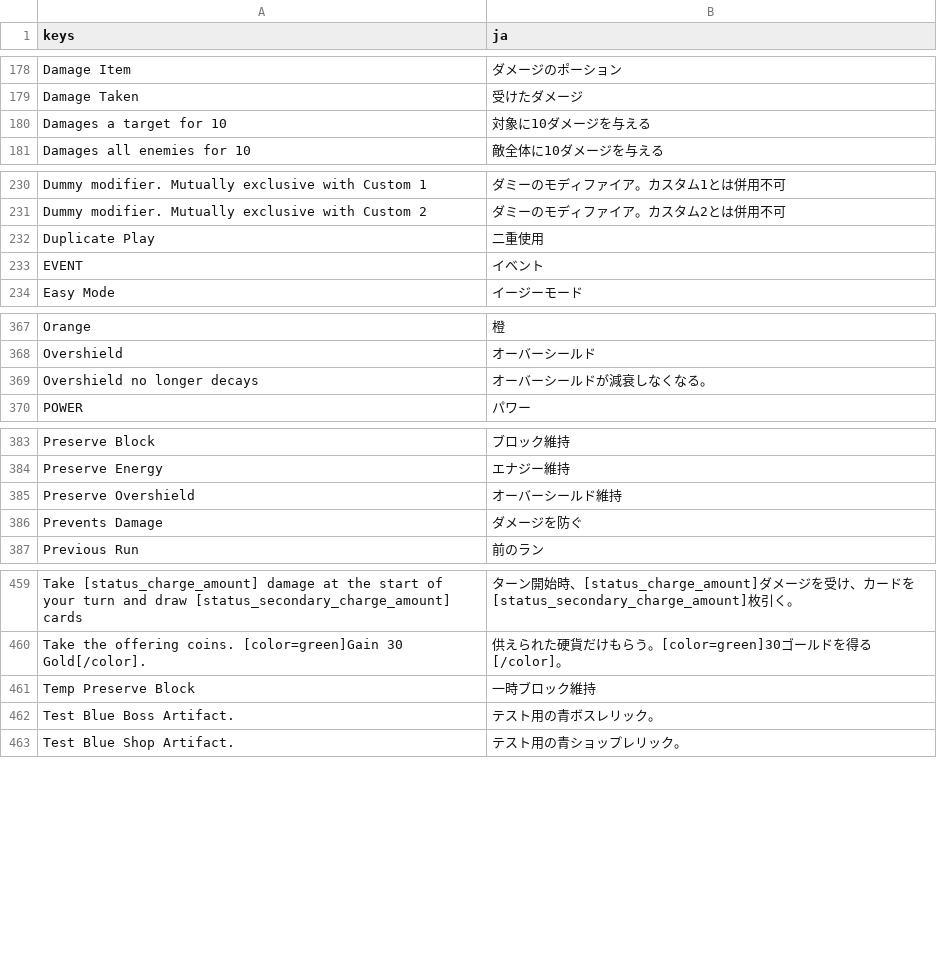
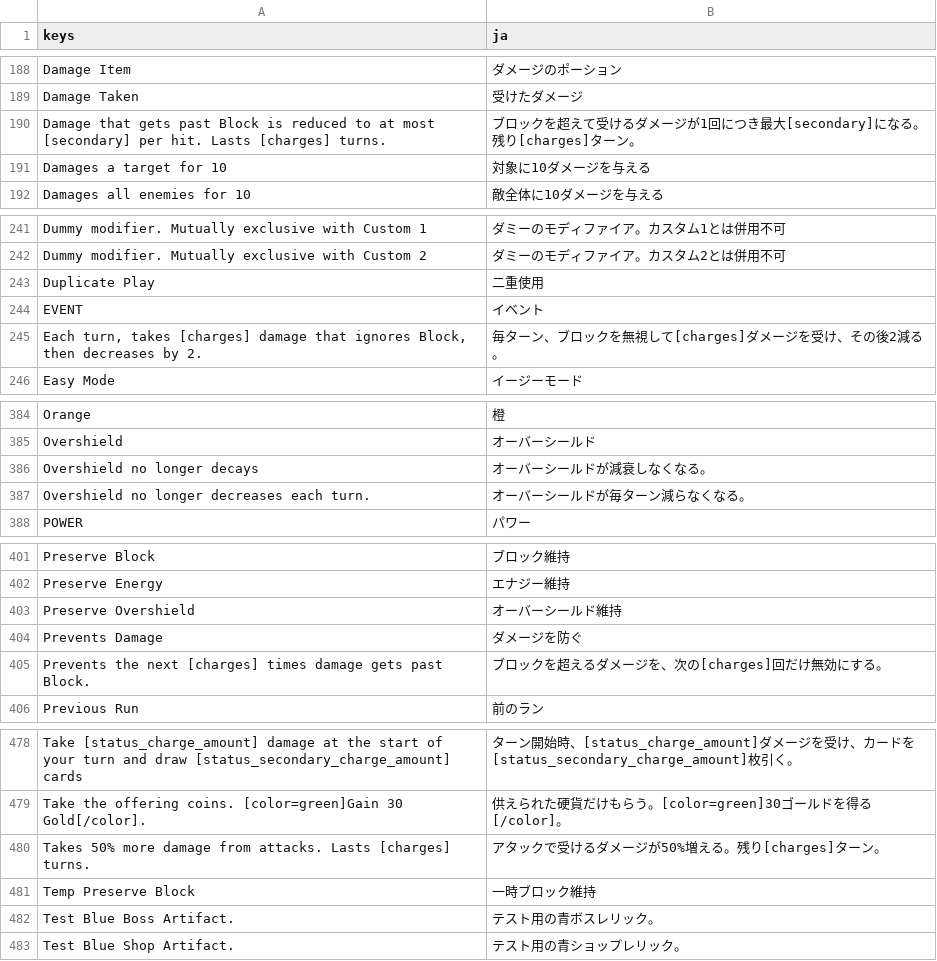
Before and after one commit to musoukun/openslaythe, a CSV file: localization/strings.csv, drawn as a sheet; only a part is shown, gaps mark what is left out; the diff covers the shown part only; the diff names each change by its address in the sheet, - before the commit and + after, or states it on an @@ line.

```diff
--- a/localization/strings.csv
+++ b/localization/strings.csv
+row 190: Damage that gets past Block is reduced to at most [secondary] per hit. Lasts [charges] turns. | ブロックを超えて受けるダメージが1回につき最大[secondary]になる。残り[charges]ターン。
+row 245: Each turn, takes [charges] damage that ignores Block, then decreases by 2. | 毎ターン、ブロックを無視して[charges]ダメージを受け、その後2減る。
+row 387: Overshield no longer decreases each turn. | オーバーシールドが毎ターン減らなくなる。
+row 405: Prevents the next [charges] times damage gets past Block. | ブロックを超えるダメージを、次の[charges]回だけ無効にする。
+row 480: Takes 50% more damage from attacks. Lasts [charges] turns. | アタックで受けるダメージが50%増える。残り[charges]ターン。
```
Also changed, not shown: 22 added rows elsewhere in this file, 16 other files.
